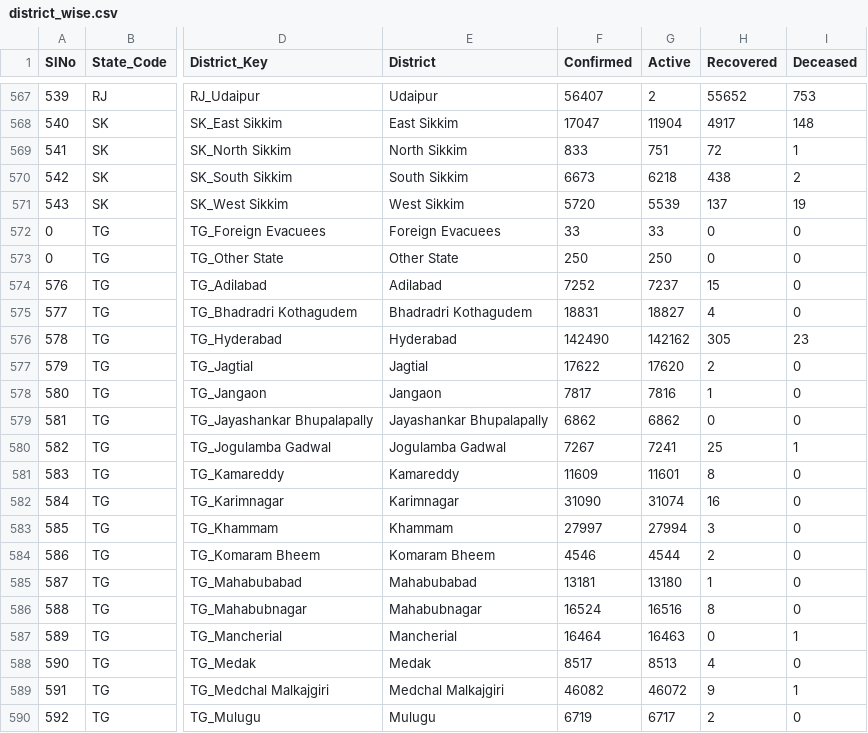
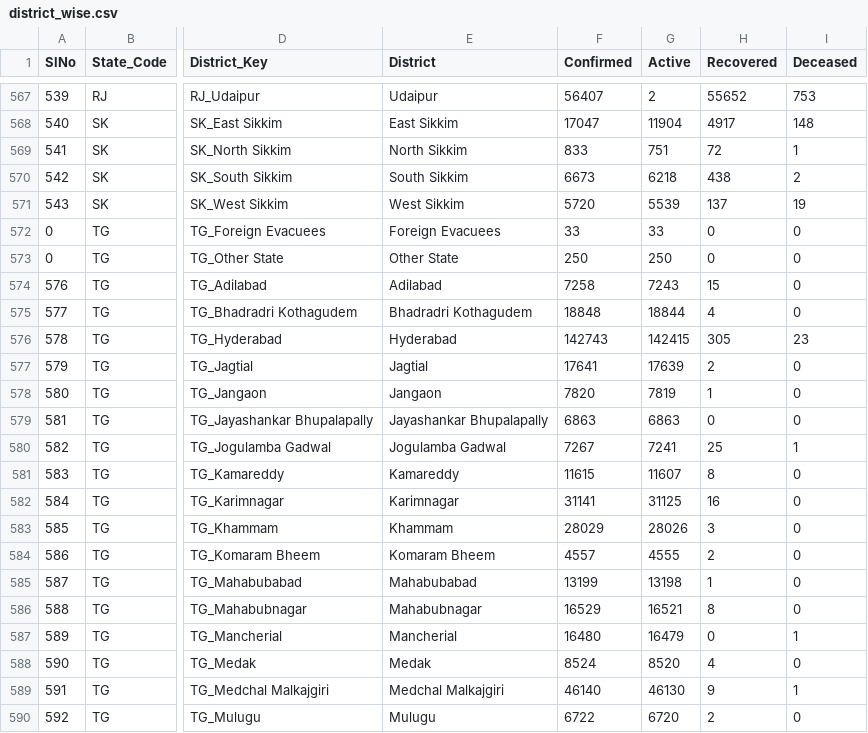
Before and after one commit to keshavashiya/covid19bharat_data, a CSV file: csv/latest/district_wise.csv, drawn as a sheet; only a part is shown, gaps mark what is left out; the diff covers the shown part only; the diff names each change by its address in the sheet, - before the commit and + after, or states it on an @@ line.

Commit message:
data updated on - Wed Nov 10 17:40:02 IST 2021

```diff
--- a/csv/latest/district_wise.csv
+++ b/csv/latest/district_wise.csv
-F574 (Confirmed): 7252
+F574 (Confirmed): 7258
-G574 (Active): 7237
+G574 (Active): 7243
-F575 (Confirmed): 18831
+F575 (Confirmed): 18848
-G575 (Active): 18827
+G575 (Active): 18844
-F576 (Confirmed): 142490
+F576 (Confirmed): 142743
-G576 (Active): 142162
+G576 (Active): 142415
-F577 (Confirmed): 17622
+F577 (Confirmed): 17641
-G577 (Active): 17620
+G577 (Active): 17639
-F578 (Confirmed): 7817
+F578 (Confirmed): 7820
-G578 (Active): 7816
+G578 (Active): 7819
-F579 (Confirmed): 6862
+F579 (Confirmed): 6863
-G579 (Active): 6862
+G579 (Active): 6863
-F581 (Confirmed): 11609
+F581 (Confirmed): 11615
-G581 (Active): 11601
+G581 (Active): 11607
-F582 (Confirmed): 31090
+F582 (Confirmed): 31141
-G582 (Active): 31074
+G582 (Active): 31125
-F583 (Confirmed): 27997
+F583 (Confirmed): 28029
-G583 (Active): 27994
+G583 (Active): 28026
-F584 (Confirmed): 4546
+F584 (Confirmed): 4557
-G584 (Active): 4544
+G584 (Active): 4555
-F585 (Confirmed): 13181
+F585 (Confirmed): 13199
-G585 (Active): 13180
+G585 (Active): 13198
-F586 (Confirmed): 16524
+F586 (Confirmed): 16529
-G586 (Active): 16516
+G586 (Active): 16521
-F587 (Confirmed): 16464
+F587 (Confirmed): 16480
-G587 (Active): 16463
+G587 (Active): 16479
-F588 (Confirmed): 8517
+F588 (Confirmed): 8524
-G588 (Active): 8513
+G588 (Active): 8520
-F589 (Confirmed): 46082
+F589 (Confirmed): 46140
-G589 (Active): 46072
+G589 (Active): 46130
-F590 (Confirmed): 6719
+F590 (Confirmed): 6722
-G590 (Active): 6717
+G590 (Active): 6720
```
Also changed, not shown: 145 edited cells elsewhere in this file, csv/latest/state_wise.csv, 29 other files.
